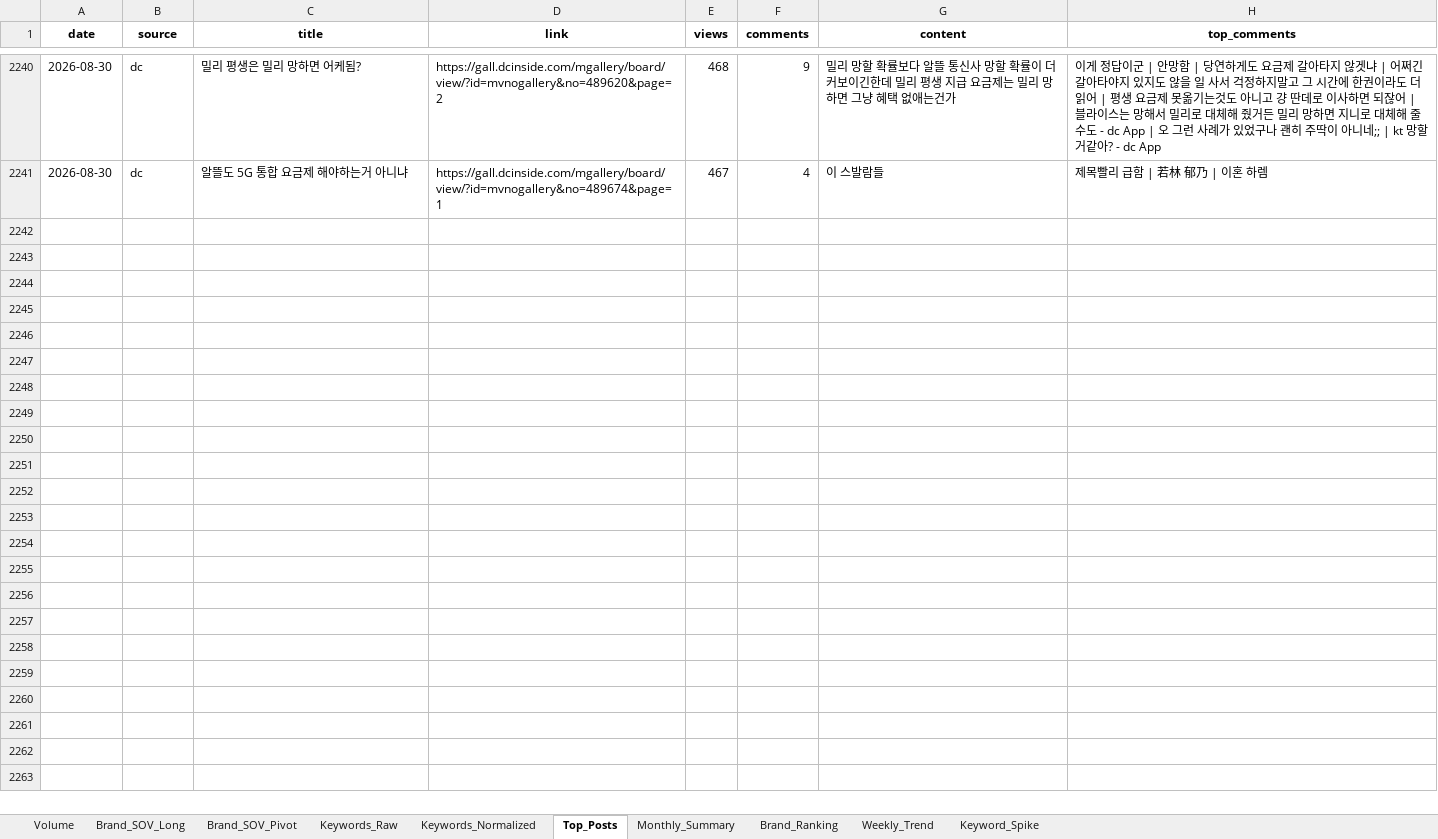
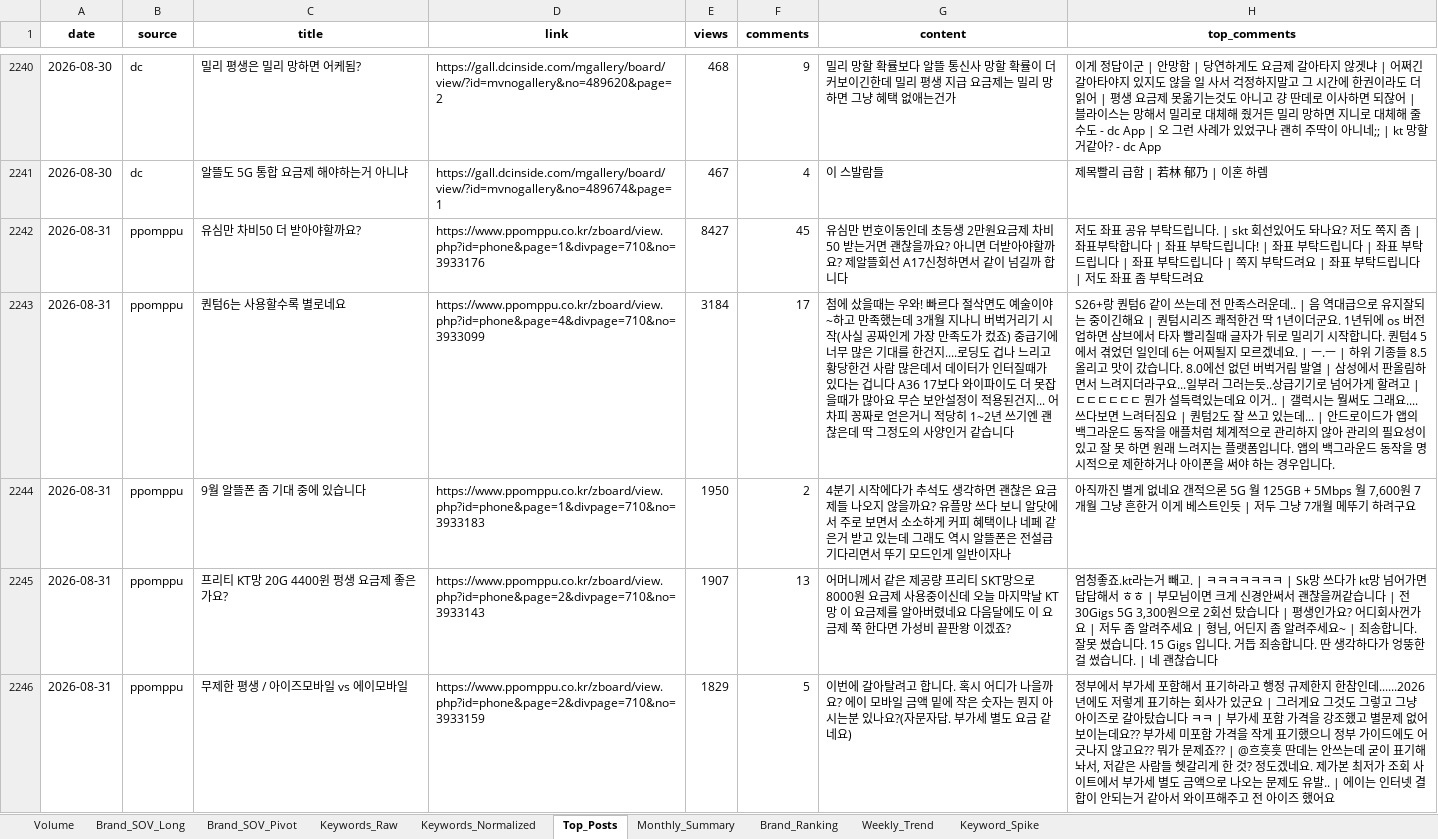
Before and after one commit to rodolfochoi911-lgtm/mvno-market-monitor, an Excel workbook: data/dashboard_history.xlsx, sheet Top_Posts, drawn as a sheet; only a part is shown, gaps mark what is left out; values as stored, in another font and other column widths than the file's, no borders; the diff covers the shown part only; the diff names each change by its address in the sheet, - before the commit and + after, or states it on an @@ line.

```diff
--- a/data/dashboard_history.xlsx (sheet Top_Posts)
+++ b/data/dashboard_history.xlsx (sheet Top_Posts)
+row 2242: 2026-08-31 | ppomppu | 유심만 차비50 더 받아야할까요? | https://www.ppomppu.co.kr/zboard/view.php?id=phone&page=1&divpage=710&no=3933176 | 8427 | 45 | 유심만 번호이동인데 초등생 2만원요금제 차비50 받는거면 괜찮을까요? 아니면 더받아야할까요? 제알뜰회선 A17신청하면서 같이 넘길까 합니다 | 저도 좌표 공유 부탁드립니다. | skt 회선있어도 돠나요? 저도 쪽지 좀 | 좌표부탁합니다 | 좌표 부탁드립니다! | 좌표 부탁드립니다 | 좌표 부탁드립니다 | 좌표 부탁드립니다 | 쪽지 부탁드려요 | 좌표 부탁드립니다 | 저도 좌표 좀 부탁드려요
+row 2243: 2026-08-31 | ppomppu | 퀀텀6는 사용할수록 별로네요 | https://www.ppomppu.co.kr/zboard/view.php?id=phone&page=4&divpage=710&no=3933099 | 3184 | 17 | 첨에 샀을때는 우와! 빠르다 절삭면도 예술이야~하고 만족했는데 3개월 지나니 버벅거리기 시작(사실 공짜인게 가장 만족도가 컸죠) 중급기에 너무 많은 기대를 한건지....로딩도 겁나 느리고 황당한건 사람 많은데서 데이터가 인터질때가 있다는 겁니다 A36 17보다 와이파이도 더 못잡을때가 많아요 무슨 보안설정이 적용된건지... 어차피 꽁짜로 얻은거니 적당히 1~2년 쓰기엔 괜찮은데 딱 그정도의 사양인거 같습니다 | S26+랑 퀀텀6 같이 쓰는데 전 만족스러운데.. | 음 역대급으로 유지잘되는 중이긴해요 | 퀀텀시리즈 쾌적한건 딱 1년이더군요. 1년뒤에 os 버전업하면 삼브에서 타자 빨리칠때 글자가 뒤로 밀리기 시작합니다. 퀀텀4 5 에서 겪었던 일인데 6는 어찌될지 모르겠네요. | ㅡ.ㅡ | 하위 기종들 8.5 올리고 맛이 갔습니다. 8.0에선 없던 버벅거림 발열 | 삼성에서 판올림하면서 느려지더라구요...일부러 그러는듯..상급기기로 넘어가게 할려고 | ㄷㄷㄷㄷㄷㄷ 뭔가 설득력있는데요 이거.. | 갤럭시는 뭘써도 그래요.... 쓰다보면 느려터짐요 | 퀀텀2도 잘 쓰고 있는데... | 안드로이드가 앱의 백그라운드 동작을 애플처럼 체계적으로 관리하지 않아 관리의 필요성이 있고 잘 못 하면 원래 느려지는 플랫폼입니다. 앱의 백그라운드 동작을 명시적으로 제한하거나 아이폰을 써야 하는 경우입니다.
+row 2244: 2026-08-31 | ppomppu | 9월 알뜰폰 좀 기대 중에 있습니다 | https://www.ppomppu.co.kr/zboard/view.php?id=phone&page=1&divpage=710&no=3933183 | 1950 | 2 | 4분기 시작에다가 추석도 생각하면 괜찮은 요금제들 나오지 않을까요? 유플망 쓰다 보니 알닷에서 주로 보면서 소소하게 커피 혜택이나 네페 같은거 받고 있는데 그래도 역시 알뜰폰은 전설급 기다리면서 뚜기 모드인게 일반이자나 | 아직까진 별게 없네요 갠적으론 5G 월 125GB + 5Mbps 월 7,600원 7개월 그냥 흔한거 이게 베스트인듯 | 저두 그냥 7개월 메뚜기 하려구요
+row 2245: 2026-08-31 | ppomppu | 프리티 KT망 20G 4400윈 펑생 요금제 좋은가요? | https://www.ppomppu.co.kr/zboard/view.php?id=phone&page=2&divpage=710&no=3933143 | 1907 | 13 | 어머니께서 같은 제공량 프리티 SKT망으로 8000원 요금제 사용중이신데 오늘 마지막날 KT망 이 요금제를 알아버렸네요 다음달에도 이 요금제 쭉 한다면 가성비 끝판왕 이겠죠? | 엄청좋죠.kt라는거 빼고. | ㅋㅋㅋㅋㅋㅋㅋ | Sk망 쓰다가 kt망 넘어가면 답답해서 ㅎㅎ | 부모님이면 크게 신경안써서 괜찮을꺼같습니다 | 전 30Gigs 5G 3,300원으로 2회선 탔습니다 | 평생인가요? 어디회사껀가요 | 저두 좀 알려주세요 | 형님, 어딘지 좀 알려주세요~ | 죄송합니다. 잘못 썼습니다. 15 Gigs 입니다. 거듭 죄송합니다. 딴 생각하다가 엉뚱한걸 썼습니다. | 네 괜찮습니다
+row 2246: 2026-08-31 | ppomppu | 무제한 평생 / 아이즈모바일 vs 에이모바일 | https://www.ppomppu.co.kr/zboard/view.php?id=phone&page=2&divpage=710&no=3933159 | 1829 | 5 | 이번에 갈아탈려고 합니다. 혹시 어디가 나을까요? 에이 모바일 금액 밑에 작은 숫자는 뭔지 아시는분 있나요?(자문자답. 부가세 별도 요금 같네요) | 정부에서 부가세 포함해서 표기하라고 행정 규제한지 한참인데......2026년에도 저렇게 표기하는 회사가 있군요 | 그러게요 그것도 그렇고 그냥 아이즈로 갈아탔습니다 ㅋㅋ | 부가세 포함 가격을 강조했고 별문제 없어보이는데요?? 부가세 미포함 가격을 작게 표기했으니 정부 가이드에도 어긋나지 않고요?? 뭐가 문제죠?? | @흐흣흣 딴데는 안쓰는데 굳이 표기해놔서, 저같은 사람들 헷갈리게 한 것? 정도겠네요. 제가본 최저가 조회 사이트에서 부가세 별도 금액으로 나오는 문제도 유발.. | 에이는 인터넷 결합이 안되는거 같아서 와이프해주고 전 아이즈 했어요
```
Also changed, not shown: 15 added rows elsewhere in this sheet, sheet Brand_Ranking, sheet Keyword_Spike, sheet Brand_SOV_Long, sheet Keywords_Normalized, sheet Keywords_Raw, sheet Brand_SOV_Pivot, 3 more sheets.
